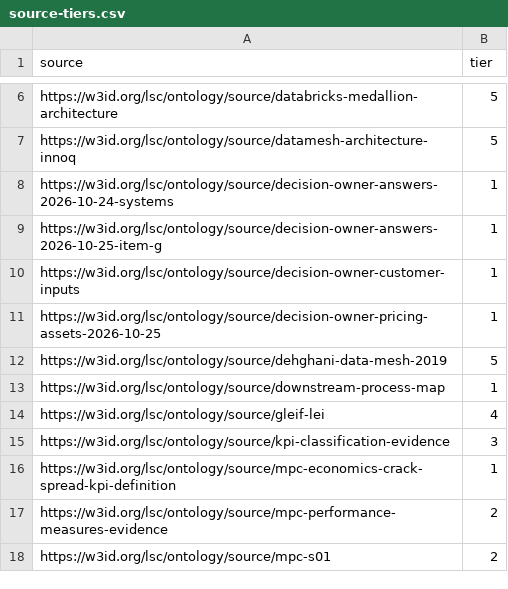
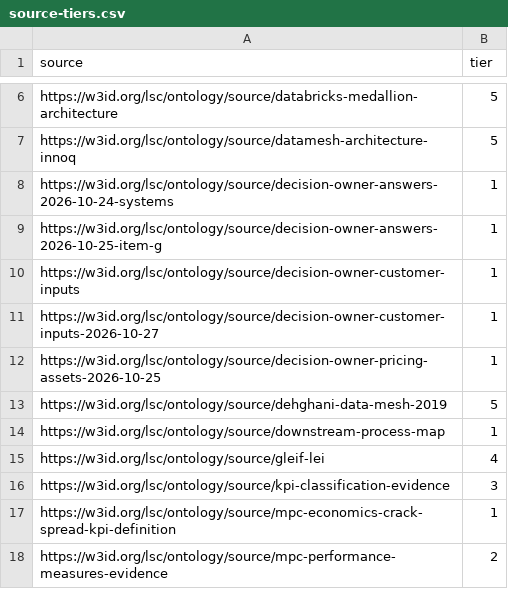
Before and after one commit to aadehamid/enterprise-performance-model, a CSV file: business_architecture/ontology/authority/source-tiers.csv, drawn as a sheet; only a part is shown, gaps mark what is left out; the shorter side is filled out with more unchanged rows.

```diff
--- a/business_architecture/ontology/authority/source-tiers.csv
+++ b/business_architecture/ontology/authority/source-tiers.csv
@@ -10,2 +10,3 @@ https://w3id.org/lsc/ontology/source/decision-owner-answers-2026-10-25-item-g,1
 https://w3id.org/lsc/ontology/source/decision-owner-customer-inputs,1
+https://w3id.org/lsc/ontology/source/decision-owner-customer-inputs-2026-10-27,1
 https://w3id.org/lsc/ontology/source/decision-owner-pricing-assets-2026-10-25,1
```
Also changed, not shown: 28 other files.
